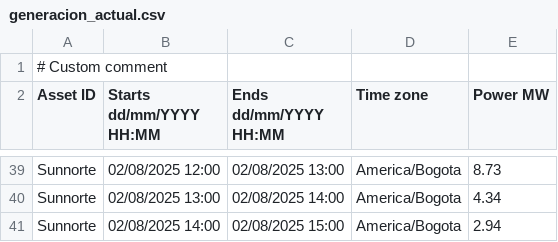
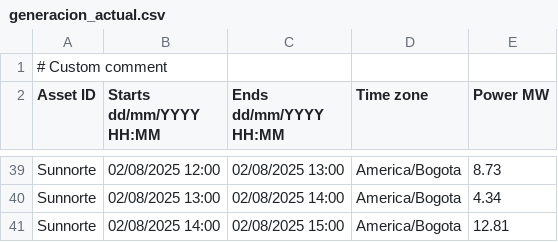
Before and after one commit to AndresMachuca21/Dashboard-Solar, a CSV file: generacion_actual.csv, drawn as a sheet; only a part is shown, gaps mark what is left out.

Commit message:
Auto-update CSV desde FTP

```diff
--- a/generacion_actual.csv
+++ b/generacion_actual.csv
@@ -40,2 +40,2 @@ Sunnorte;02/08/2025 12:00;02/08/2025 13:00;America/Bogota;8.73
 Sunnorte;02/08/2025 13:00;02/08/2025 14:00;America/Bogota;4.34
-Sunnorte;02/08/2025 14:00;02/08/2025 15:00;America/Bogota;2.94
+Sunnorte;02/08/2025 14:00;02/08/2025 15:00;America/Bogota;12.81
```
